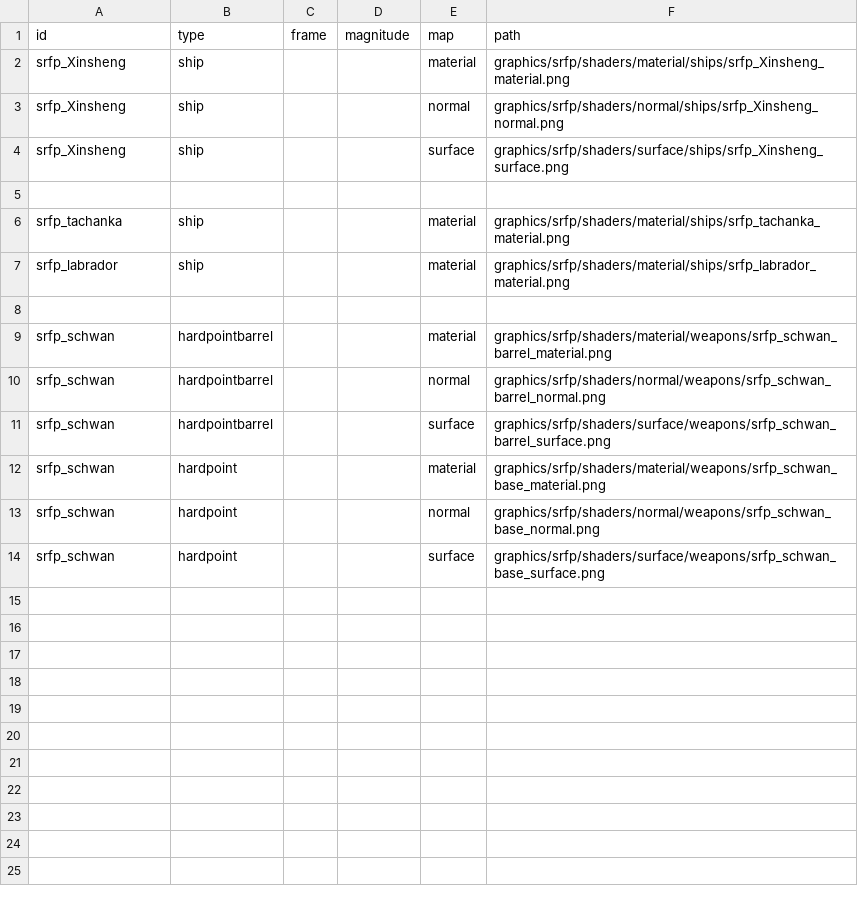
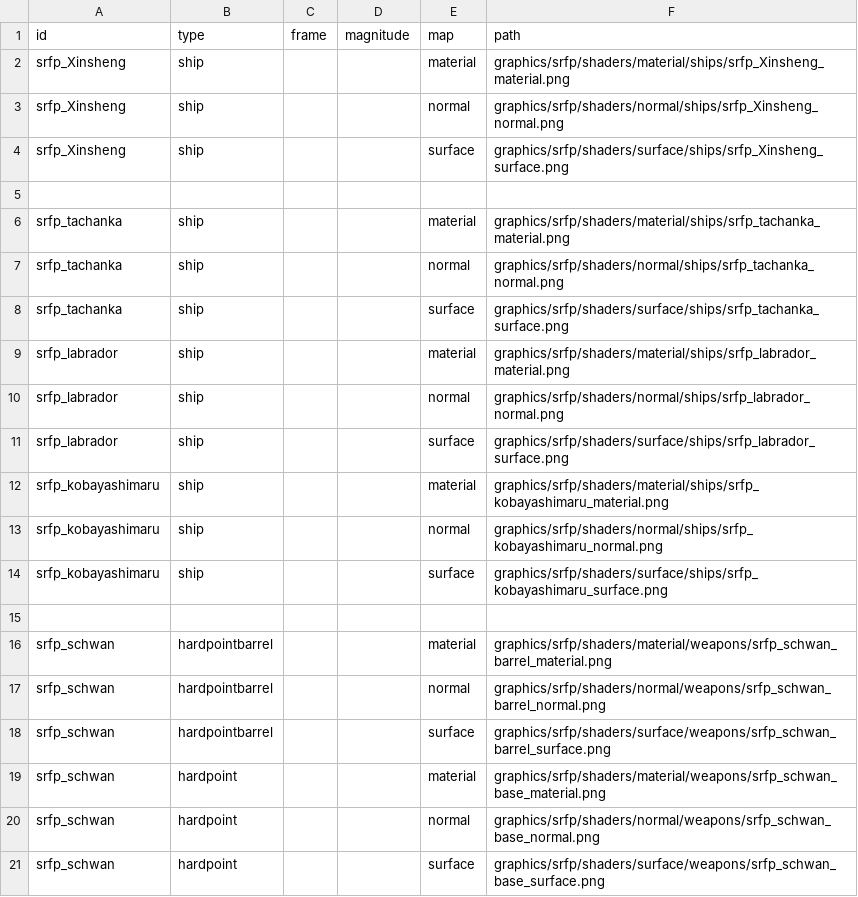
Before and after one commit to Goatland/SRFP, a CSV file: data/lights/srfp_texture_data.csv, drawn as a sheet; the diff names each change by its address in the sheet, - before the commit and + after, or states it on an @@ line.

```diff
--- a/data/lights/srfp_texture_data.csv
+++ b/data/lights/srfp_texture_data.csv
+row 7: srfp_tachanka | ship |  |  | normal | graphics/srfp/shaders/normal/ships/srfp_tachanka_normal.png
+row 8: srfp_tachanka | ship |  |  | surface | graphics/srfp/shaders/surface/ships/srfp_tachanka_surface.png
+row 10: srfp_labrador | ship |  |  | normal | graphics/srfp/shaders/normal/ships/srfp_labrador_normal.png
+row 11: srfp_labrador | ship |  |  | surface | graphics/srfp/shaders/surface/ships/srfp_labrador_surface.png
+row 12: srfp_kobayashimaru | ship |  |  | material | graphics/srfp/shaders/material/ships/srfp_kobayashimaru_material.png
+row 13: srfp_kobayashimaru | ship |  |  | normal | graphics/srfp/shaders/normal/ships/srfp_kobayashimaru_normal.png
+row 14: srfp_kobayashimaru | ship |  |  | surface | graphics/srfp/shaders/surface/ships/srfp_kobayashimaru_surface.png
```
Also changed, not shown: 6 other files.
